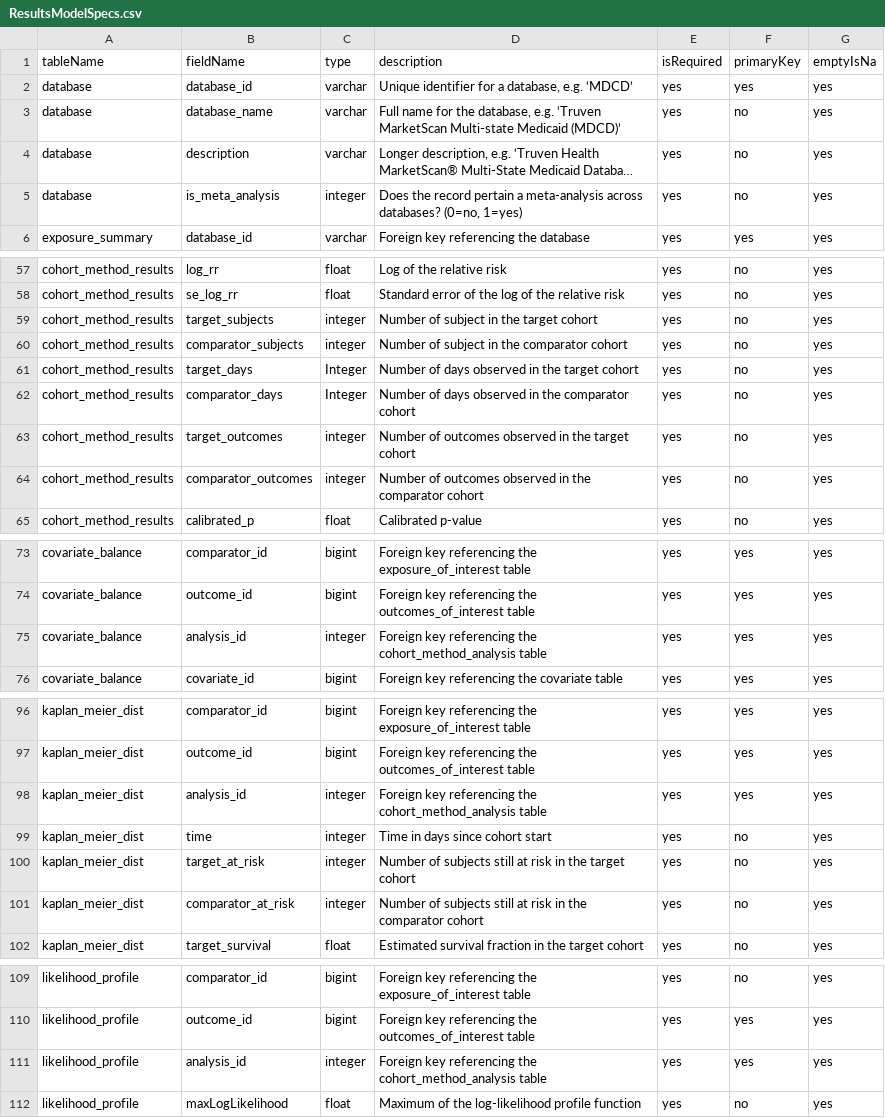
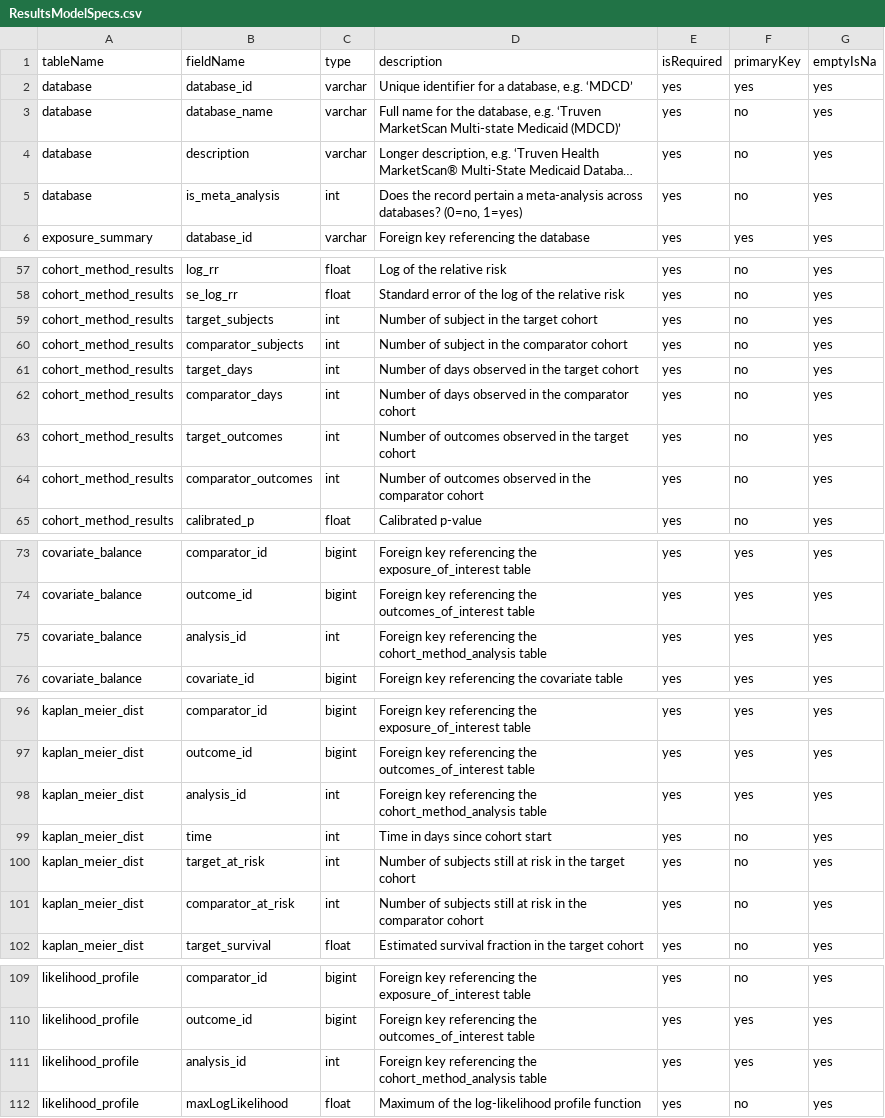
Before and after one commit to ohdsi-studies/LegendT2dm, a CSV file: inst/settings/ResultsModelSpecs.csv, drawn as a sheet; only a part is shown, gaps mark what is left out; long unchanged cells end in …; the diff covers the shown part only; the diff names each change by its address in the sheet, - before the commit and + after, or states it on an @@ line.

```diff
--- a/inst/settings/ResultsModelSpecs.csv
+++ b/inst/settings/ResultsModelSpecs.csv
-C5 (type): integer
+C5 (type): int
-C59:C60 (type): integer
+C59:C60 (type): int
-C61:C62 (type): Integer
+C61:C62 (type): int
-C63:C64 (type): integer
+C63:C64 (type): int
-C75 (type): integer
+C75 (type): int
-C98:C101 (type): integer
+C98:C101 (type): int
-C111 (type): integer
+C111 (type): int
```
Also changed, not shown: 21 edited cells elsewhere in this file.
